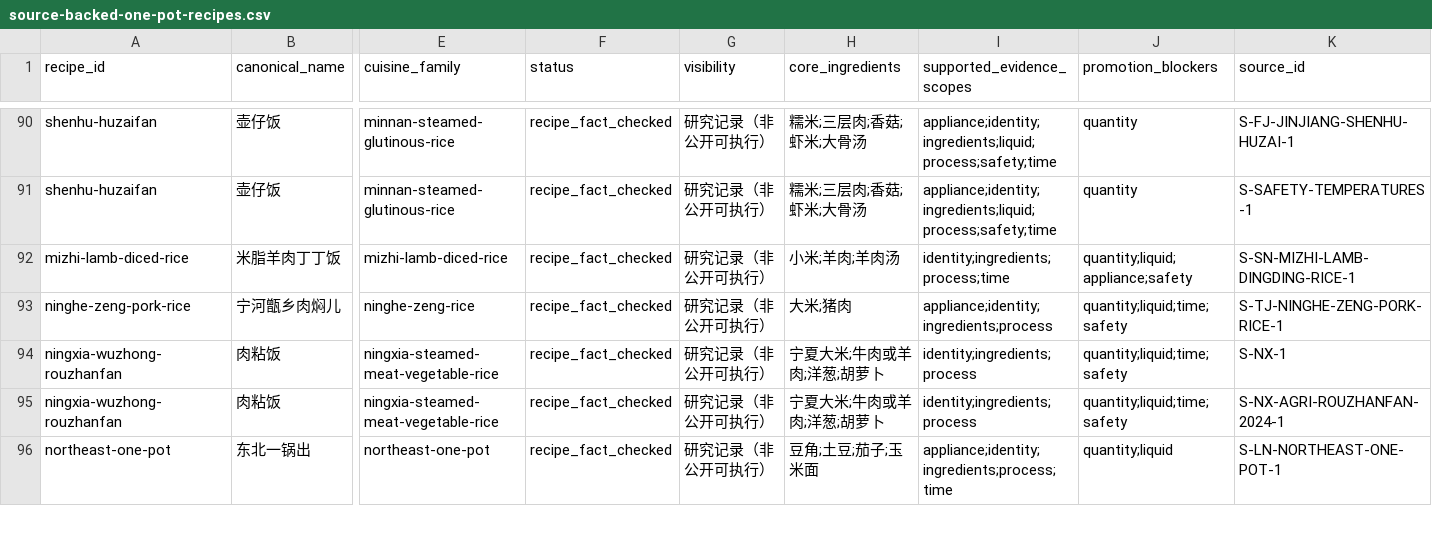
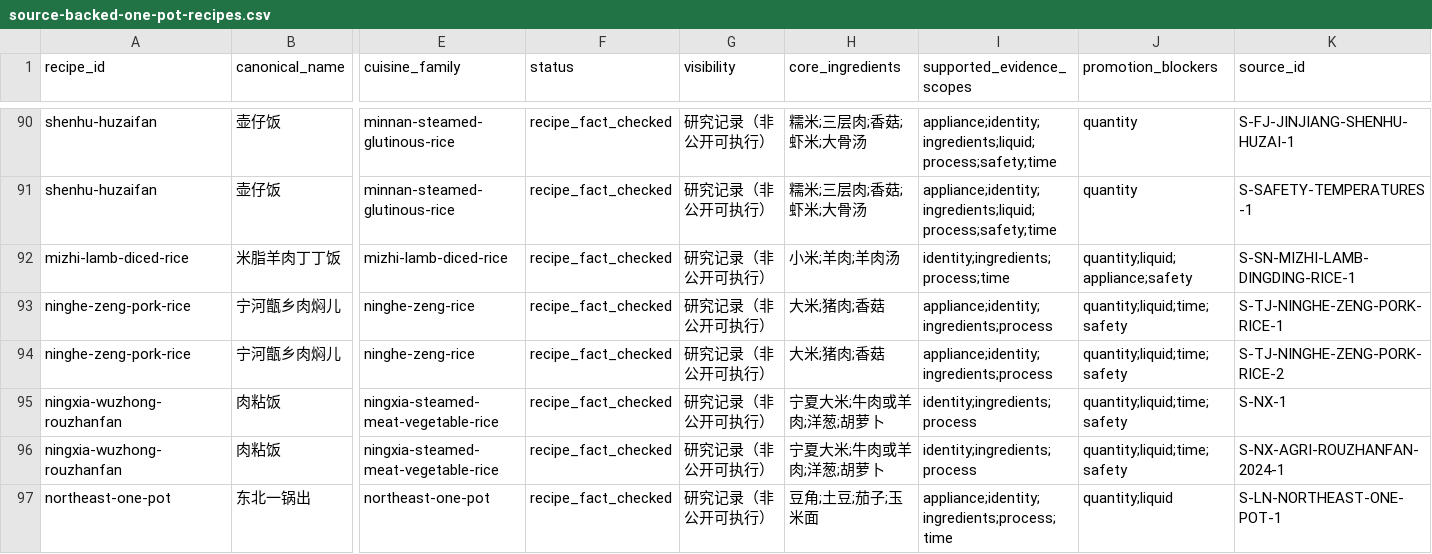
Before and after one commit to liuyuxin01210725-debug/yiguochu, a CSV file: docs/source-backed-one-pot-recipes.csv, drawn as a sheet; only a part is shown, gaps mark what is left out; rows hold the shown columns only; the diff names each change by its address in the sheet, - before the commit and + after, or states it on an @@ line.

Commit message:
data: corroborate Ninghe zengxiang pork rice

```diff
--- a/docs/source-backed-one-pot-recipes.csv
+++ b/docs/source-backed-one-pot-recipes.csv
-H93 (core_ingredients): 大米;猪肉
+H93 (core_ingredients): 大米;猪肉;香菇
+row 94: ninghe-zeng-pork-rice | 宁河甑乡肉焖儿 | ninghe-zeng-rice | recipe_fact_checked | 研究记录（非公开可执行） | 大米;猪肉;香菇 | appliance;identity;ingredients;process | quantity;liquid;time;safety | S-TJ-NINGHE-ZENG-PORK-RICE-2
```
Also changed, not shown: 4 other files.
